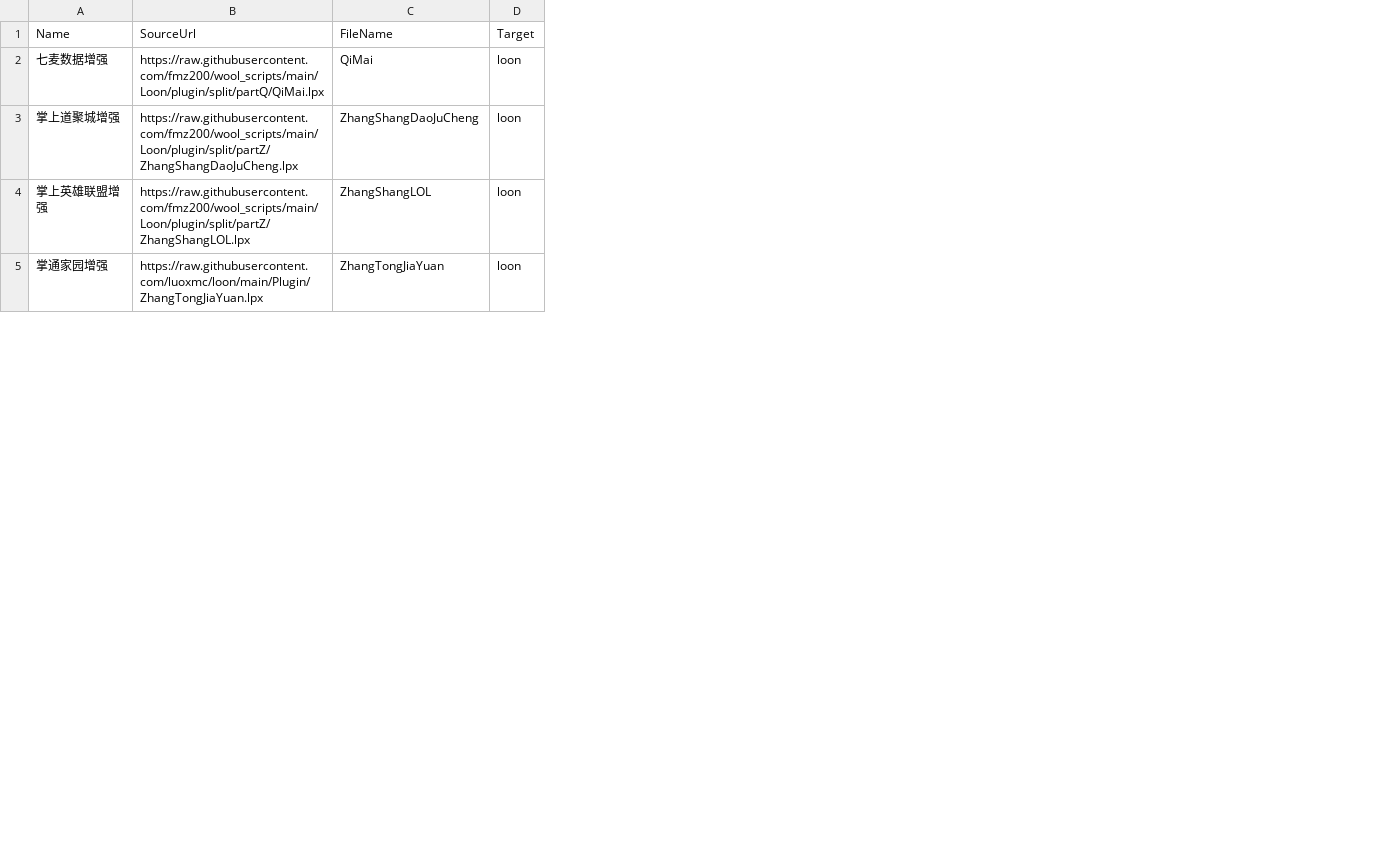
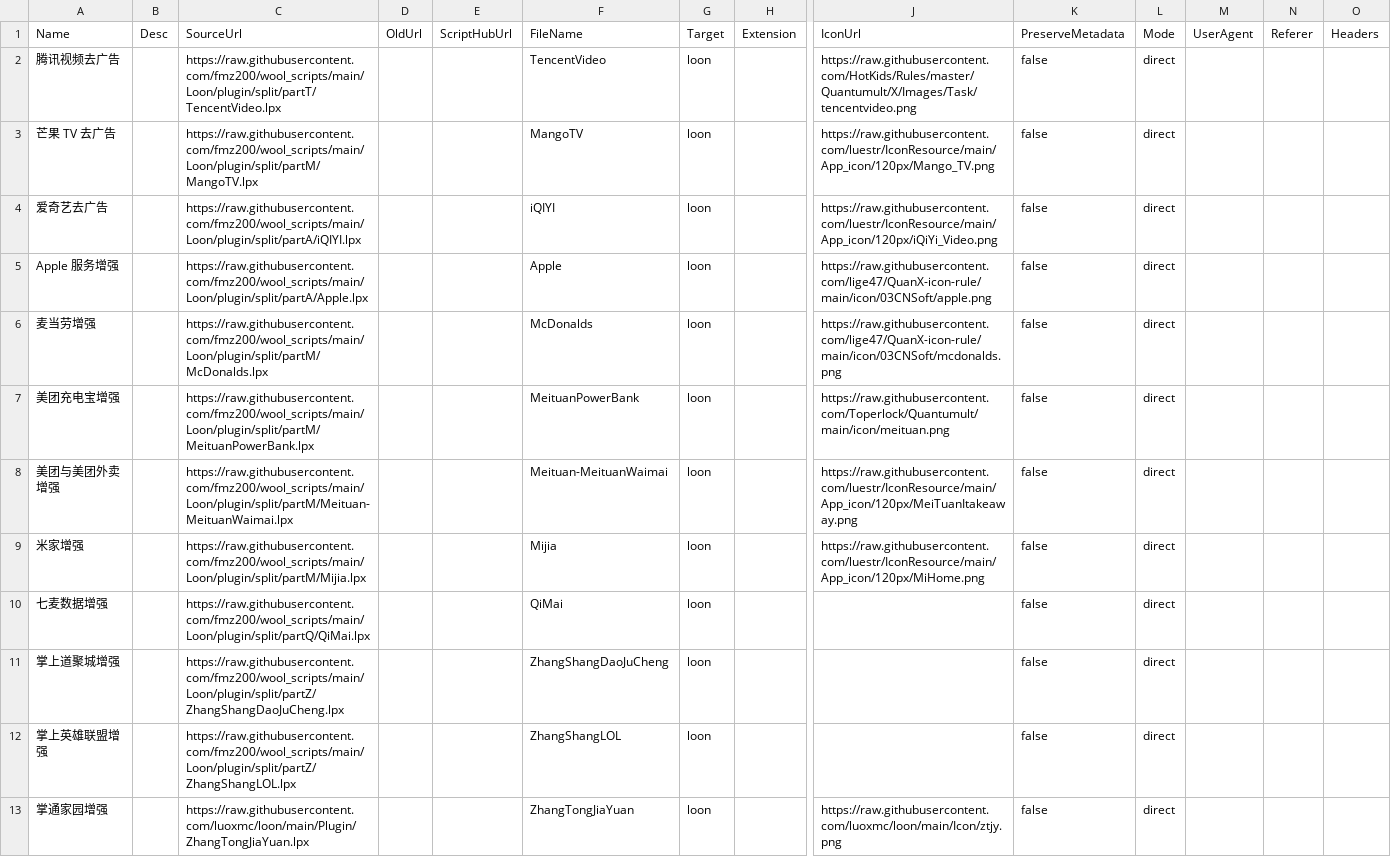
Before and after one commit to Arkove/ProxyKit, a CSV file: staticize-manifest.csv, drawn as a sheet; only a part is shown, gaps mark what is left out; the diff covers the shown part only; the diff names each change by its address in the sheet, - before the commit and + after, or states it on an @@ line.

```diff
--- a/staticize-manifest.csv
+++ b/staticize-manifest.csv
+column B, row 1: Desc
+column D, row 1: OldUrl
+column E, row 1: ScriptHubUrl
+column H, row 1: Extension
+column J, row 1: IconUrl; row 13: https://raw.githubusercontent.com/luoxmc/loon/main/Icon/ztjy.png
+column K, row 1: PreserveMetadata; rows 10-13: all false
+column L, row 1: Mode; rows 10-13: all direct
+column M, row 1: UserAgent
+column N, row 1: Referer
+column O, row 1: Headers
@@ row 10 moved to row 2: 腾讯视频去广告 @@
@@ row 8 moved to row 3: 芒果 TV 去广告 @@
@@ row 9 moved to row 4: 爱奇艺去广告 @@
@@ row 11 moved to row 5: Apple 服务增强 @@
@@ row 12 moved to row 6: 麦当劳增强 @@
@@ row 13 moved to row 7: 美团充电宝增强 @@
@@ row 14 moved to row 8: 美团与美团外卖增强 @@
@@ row 15 moved to row 9: 米家增强 @@
```
Also changed, not shown: 12 added rows elsewhere in this file, 16 other files.
